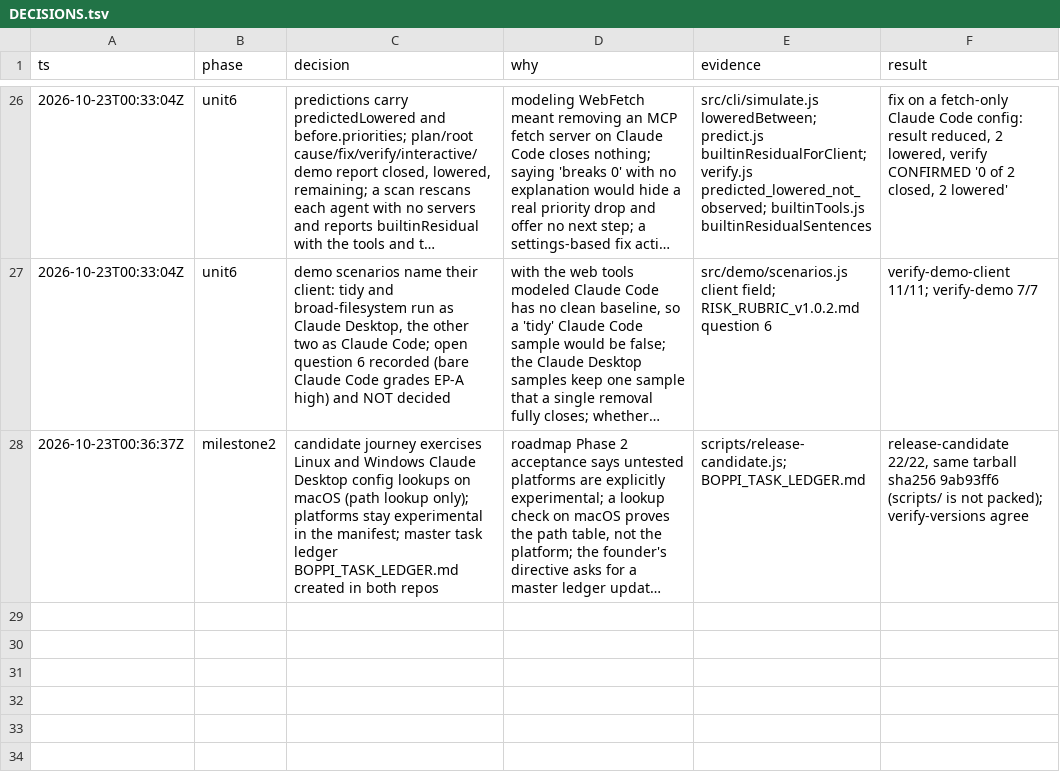
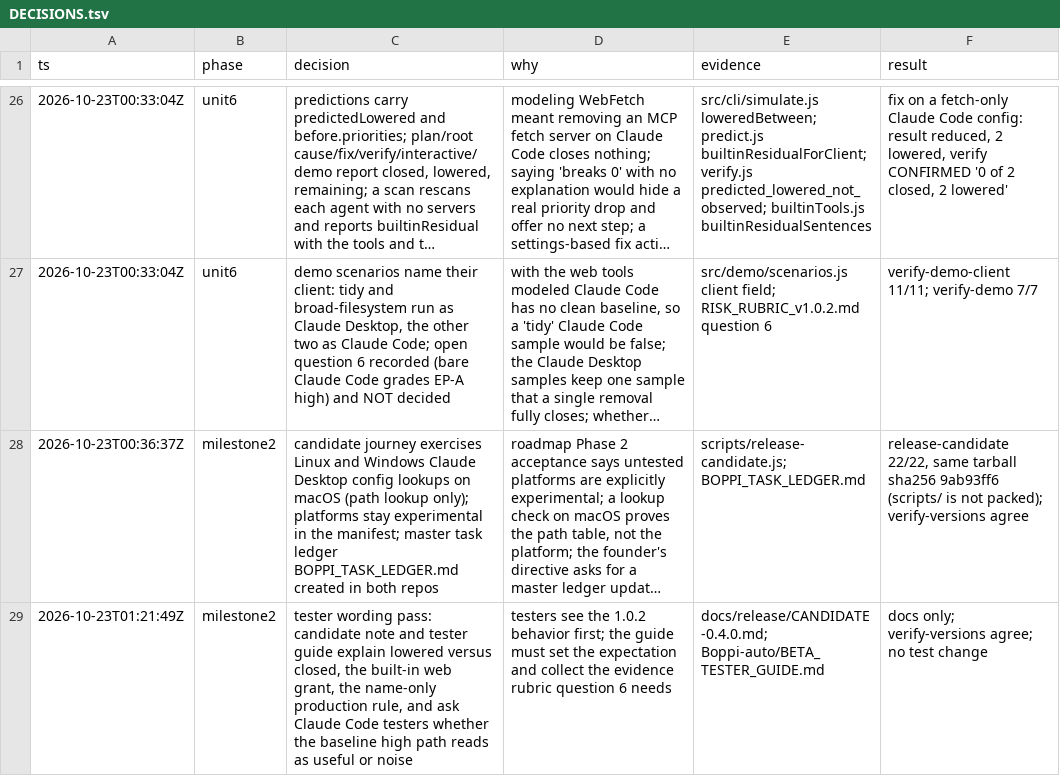
Before and after one commit to Memanzur/boppi-scan, a TSV file: docs/milestone1/DECISIONS.tsv, drawn as a sheet; only a part is shown, gaps mark what is left out; long unchanged cells end in …; the diff names each change by its address in the sheet, - before the commit and + after, or states it on an @@ line.

```diff
--- a/docs/milestone1/DECISIONS.tsv
+++ b/docs/milestone1/DECISIONS.tsv
+row 29: 2026-10-23T01:21:49Z | milestone2 | tester wording pass: candidate note and tester guide explain lowered versus closed, the built-in web grant, the name-only production rule, and ask Claude Code testers whether the baseline high path reads as useful or noise | testers see the 1.0.2 behavior first; the guide must set the expectation and collect the evidence rubric question 6 needs | docs/release/CANDIDATE-0.4.0.md; Boppi-auto/BETA_TESTER_GUIDE.md | docs only; verify-versions agree; no test change
```
Also changed, not shown: 2 other files.
